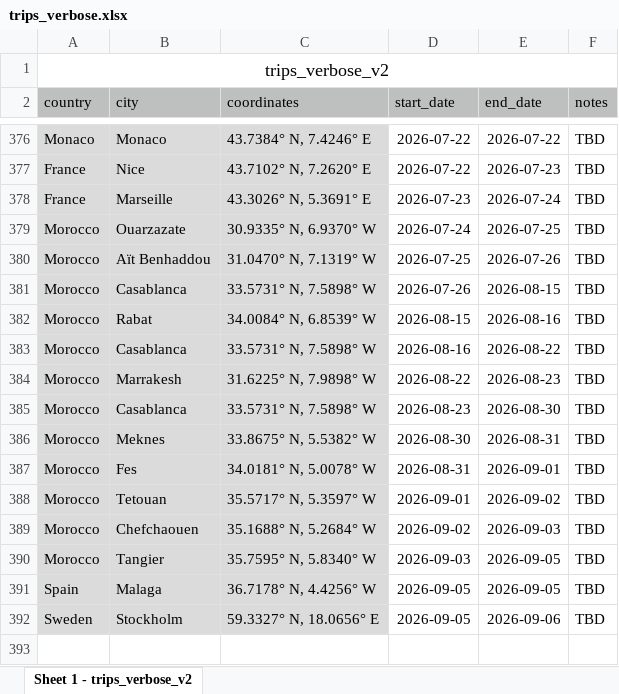
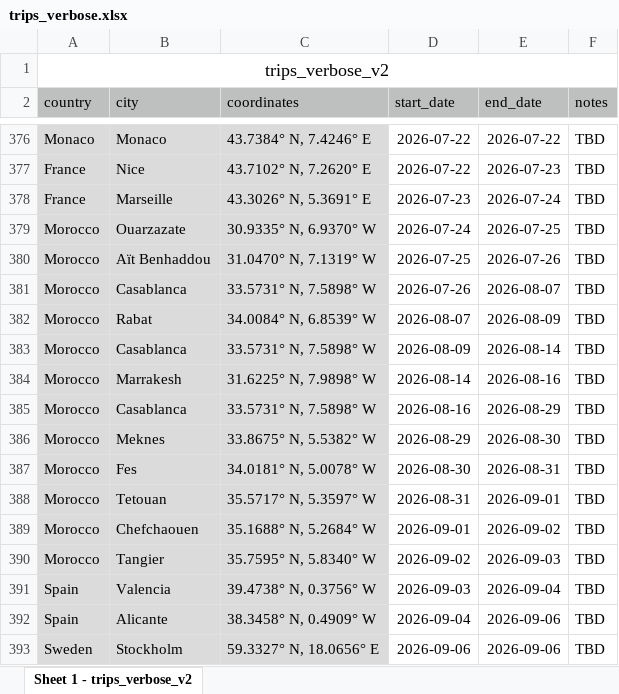
Before and after one commit to yutonghe96/yutonghe96.github.io, an Excel workbook: data/trips_verbose.xlsx, sheet Sheet 1 - trips_verbose_v2, drawn as a sheet; only a part is shown, gaps mark what is left out; values as stored, in another font and other column widths than the file's, no borders; addresses are those after the commit; the diff names each change by its address in the sheet, - before the commit and + after, or states it on an @@ line.

Commit message:
update trip

```diff
--- a/data/trips_verbose.xlsx (sheet Sheet 1 - trips_verbose_v2)
+++ b/data/trips_verbose.xlsx (sheet Sheet 1 - trips_verbose_v2)
-E381 (end_date): 2026-08-15
+E381 (end_date): 2026-08-07
-D382 (start_date): 2026-08-15
+D382 (start_date): 2026-08-07
-E382 (end_date): 2026-08-16
+E382 (end_date): 2026-08-09
-D383 (start_date): 2026-08-16
+D383 (start_date): 2026-08-09
-E383 (end_date): 2026-08-22
+E383 (end_date): 2026-08-14
-D384 (start_date): 2026-08-22
+D384 (start_date): 2026-08-14
-E384 (end_date): 2026-08-23
+E384 (end_date): 2026-08-16
-D385 (start_date): 2026-08-23
+D385 (start_date): 2026-08-16
-E385 (end_date): 2026-08-30
+E385 (end_date): 2026-08-29
-D386 (start_date): 2026-08-30
+D386 (start_date): 2026-08-29
-E386 (end_date): 2026-08-31
+E386 (end_date): 2026-08-30
-D387 (start_date): 2026-08-31
+D387 (start_date): 2026-08-30
-E387 (end_date): 2026-09-01
+E387 (end_date): 2026-08-31
-D388 (start_date): 2026-09-01
+D388 (start_date): 2026-08-31
-E388 (end_date): 2026-09-02
+E388 (end_date): 2026-09-01
-D389 (start_date): 2026-09-02
+D389 (start_date): 2026-09-01
-E389 (end_date): 2026-09-03
+E389 (end_date): 2026-09-02
-D390 (start_date): 2026-09-03
+D390 (start_date): 2026-09-02
-E390 (end_date): 2026-09-05
+E390 (end_date): 2026-09-03
-B391 (city): Malaga
+B391 (city): Valencia
-C391 (coordinates): 36.7178° N, 4.4256° W
+C391 (coordinates): 39.4738° N, 0.3756° W
-D391 (start_date): 2026-09-05
+D391 (start_date): 2026-09-03
-E391 (end_date): 2026-09-05
+E391 (end_date): 2026-09-04
+row 392: Spain | Alicante | 38.3458° N, 0.4909° W | 2026-09-04 | 2026-09-06 | TBD
-D393 (start_date): 2026-09-05
+D393 (start_date): 2026-09-06
```
Also changed, not shown: 6 other files.
